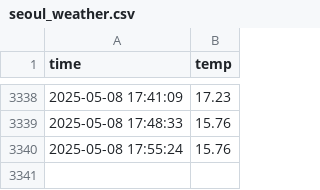
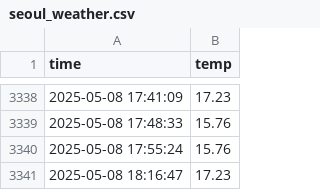
Before and after one commit to BAESANGWON1/seoul_weather_5m, a CSV file: seoul_weather.csv, drawn as a sheet; only a part is shown, gaps mark what is left out.

```diff
--- a/seoul_weather.csv
+++ b/seoul_weather.csv
@@ -3340 +3340,2 @@ time,temp
 2025-05-08 17:55:24,15.76
+2025-05-08 18:16:47,17.23
```
